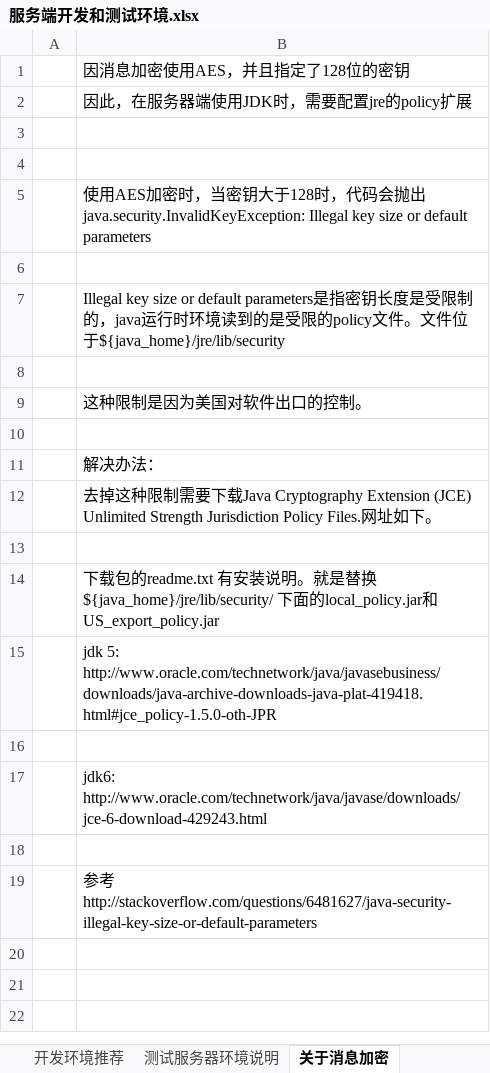
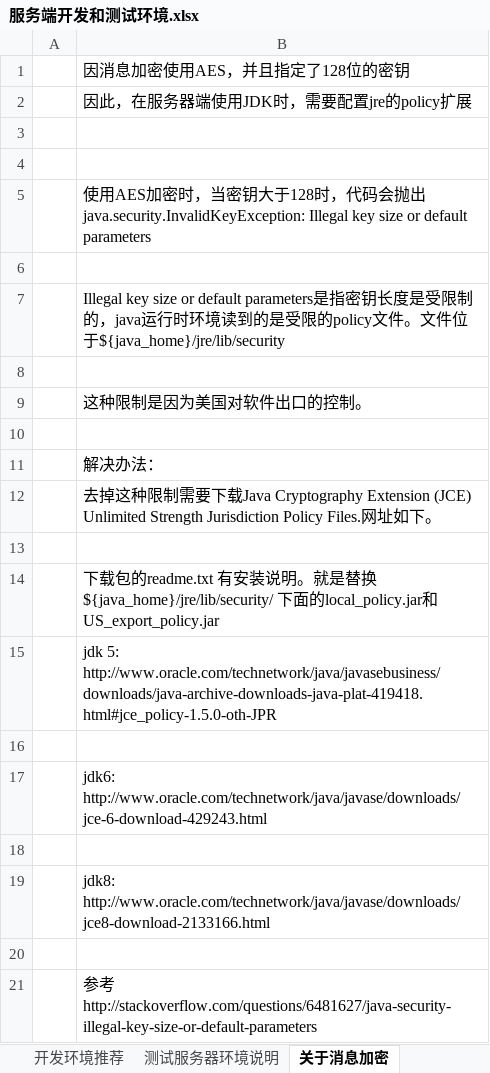
Before and after one commit to ccfish86/sctalk, an Excel workbook: doc/服务端开发和测试环境.xlsx, sheet 关于消息加密, drawn as a sheet; values as stored, in another font and other column widths than the file's, no borders; the diff names each change by its address in the sheet, - before the commit and + after, or states it on an @@ line.

```diff
--- a/doc/服务端开发和测试环境.xlsx (sheet 关于消息加密)
+++ b/doc/服务端开发和测试环境.xlsx (sheet 关于消息加密)
+row 19:  | jdk8: http://www.oracle.com/technetwork/java/javase/downloads/jce8-download-2133166.html
+row 20: (empty)
```
Also changed, not shown: sheet 开发环境推荐, sheet 测试服务器环境说明, charts or pictures, 1 other file.
